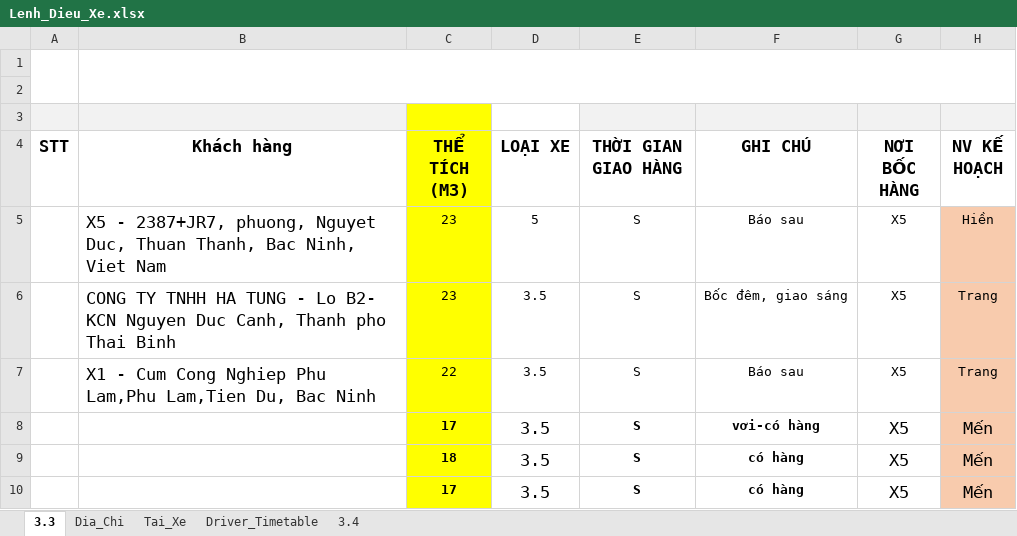
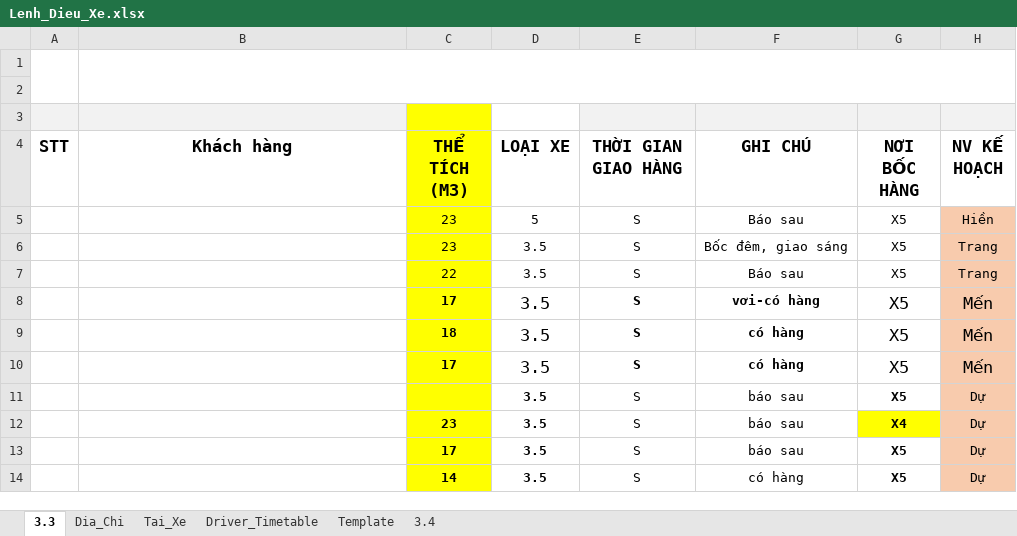
Before and after one commit to sontungkieu/Project-70m, an Excel workbook: Lenh_Dieu_Xe.xlsx, sheet 3.3, drawn as a sheet; only a part is shown; the shorter side is filled out with more unchanged rows; values as stored, in another font and other column widths than the file's, no borders; conditional formats not drawn; the diff names each change by its address in the sheet, - before the commit and + after, or states it on an @@ line.

```diff
--- a/Lenh_Dieu_Xe.xlsx (sheet 3.3)
+++ b/Lenh_Dieu_Xe.xlsx (sheet 3.3)
+sheet tab: Template
-B5 (Khách hàng): X5 - 2387+JR7, phuong, Nguyet Duc, Thuan Thanh, Bac Ninh, Viet Nam
+B5 (Khách hàng): (empty)
-B6 (Khách hàng): CONG TY TNHH HA TUNG - Lo B2- KCN Nguyen Duc Canh, Thanh pho Thai Binh
+B6 (Khách hàng): (empty)
-B7 (Khách hàng): X1 - Cum Cong Nghiep Phu Lam,Phu Lam,Tien Du, Bac Ninh
+B7 (Khách hàng): (empty)
```
Also changed, not shown: sheet 3.4, sheet Dia_Chi, 2 other files.
